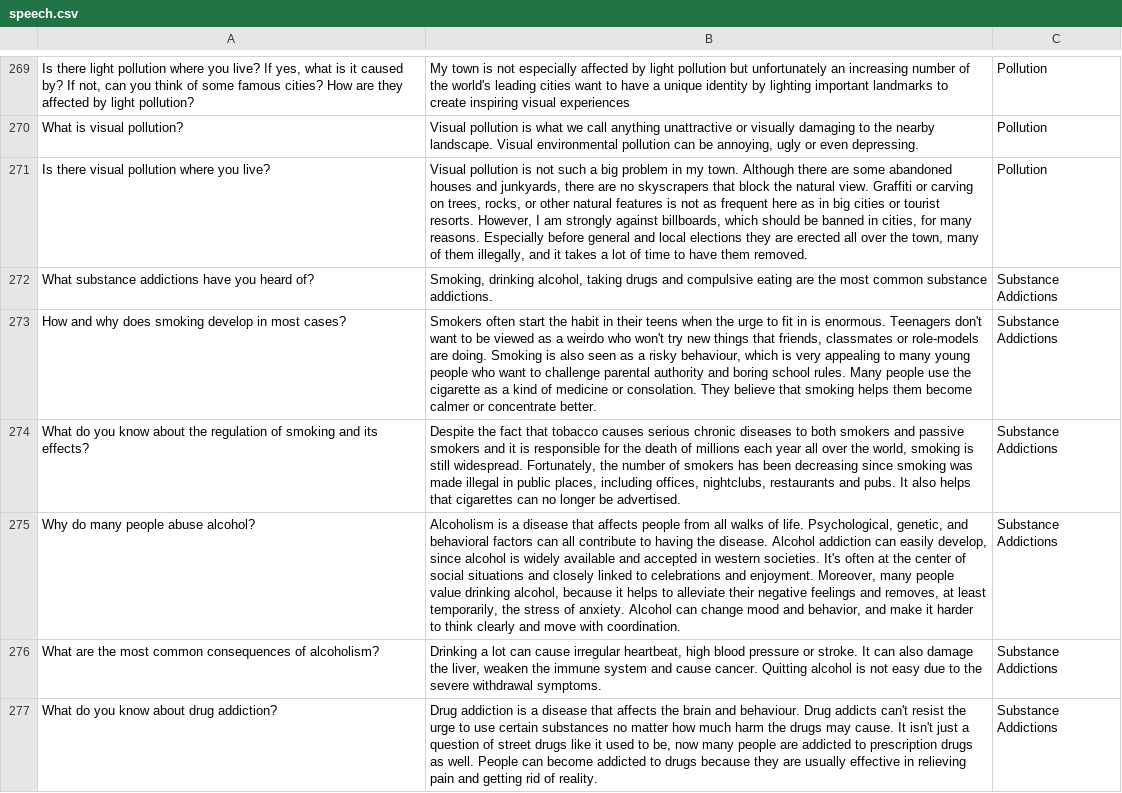
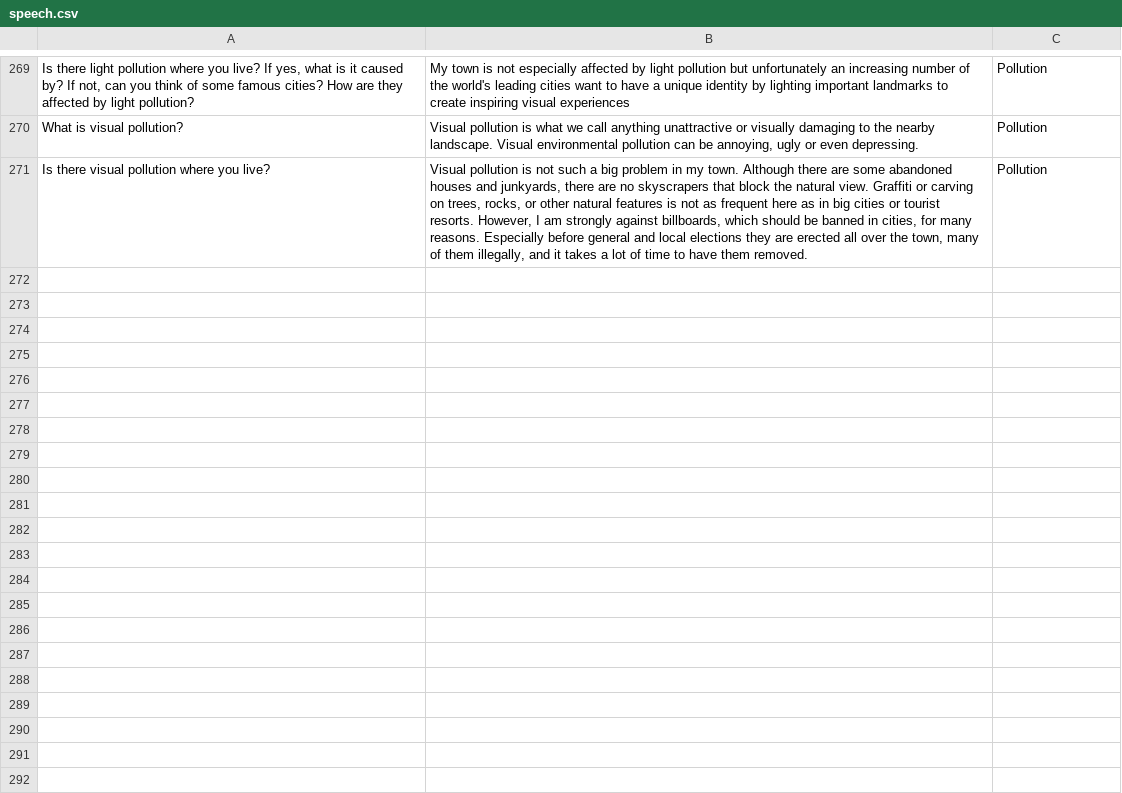
Before and after one commit to rozsazoltan/rozsazoltan.github.io, a CSV file: learning/speech.csv, drawn as a sheet; only a part is shown, gaps mark what is left out; the diff covers the shown part only; the diff names each change by its address in the sheet, - before the commit and + after, or states it on an @@ line.

Commit message:
Learning v1.1.1

```diff
--- a/learning/speech.csv
+++ b/learning/speech.csv
-row 272: What substance addictions have you heard of? | Smoking, drinking alcohol, taking drugs and compulsive eating are the most common substance addictions. | Substance Addictions
-row 273: How and why does smoking develop in most cases? | Smokers often start the habit in their teens when the urge to fit in is enormous. Teenagers don't want to be viewed as a weirdo who won't try new things that friends, classmates or role-models are doing. Smoking is also seen as a risky behaviour, which is very appealing to many young people who want to challenge parental authority and boring school rules. Many people use the cigarette as a kind of medicine or consolation. They believe that smoking helps them become calmer or concentrate better. | Substance Addictions
-row 274: What do you know about the regulation of smoking and its effects? | Despite the fact that tobacco causes serious chronic diseases to both smokers and passive smokers and it is responsible for the death of millions each year all over the world, smoking is still widespread. Fortunately, the number of smokers has been decreasing since smoking was made illegal in public places, including offices, nightclubs, restaurants and pubs. It also helps that cigarettes can no longer be advertised. | Substance Addictions
-row 275: Why do many people abuse alcohol? | Alcoholism is a disease that affects people from all walks of life. Psychological, genetic, and behavioral factors can all contribute to having the disease. Alcohol addiction can easily develop, since alcohol is widely available and accepted in western societies. It's often at the center of social situations and closely linked to celebrations and enjoyment. Moreover, many people value drinking alcohol, because it helps to alleviate their negative feelings and removes, at least temporarily, the stress of anxiety. Alcohol can change mood and behavior, and make it harder to think clearly and move with coordination. | Substance Addictions
-row 276: What are the most common consequences of alcoholism? | Drinking a lot can cause irregular heartbeat, high blood pressure or stroke. It can also damage the liver, weaken the immune system and cause cancer. Quitting alcohol is not easy due to the severe withdrawal symptoms. | Substance Addictions
-row 277: What do you know about drug addiction? | Drug addiction is a disease that affects the brain and behaviour. Drug addicts can't resist the urge to use certain substances no matter how much harm the drugs may cause. It isn't just a question of street drugs like it used to be, now many people are addicted to prescription drugs as well. People can become addicted to drugs because they are usually effective in relieving pain and getting rid of reality. | Substance Addictions
```
Also changed, not shown: 6 removed rows and 2 edited cells elsewhere in this file, 6 other files.
